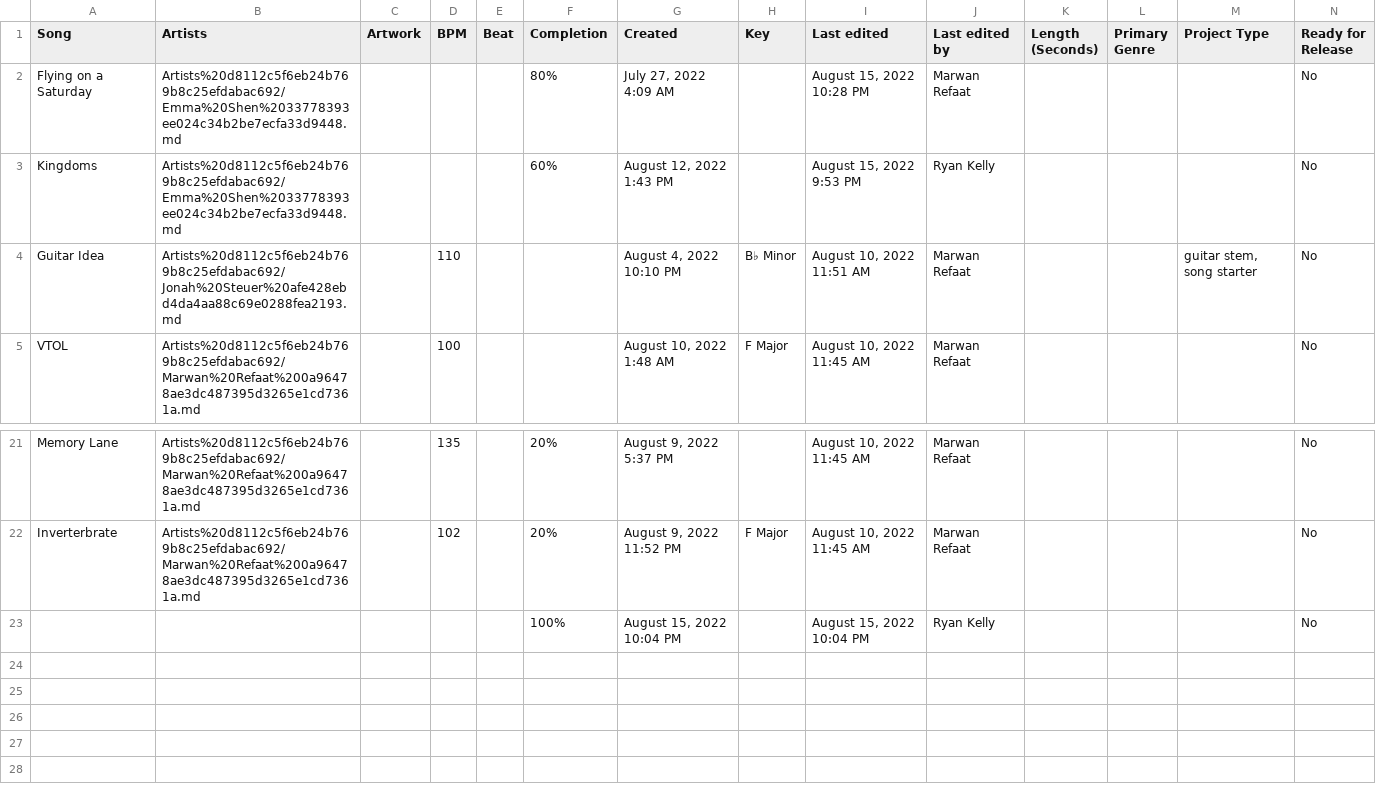
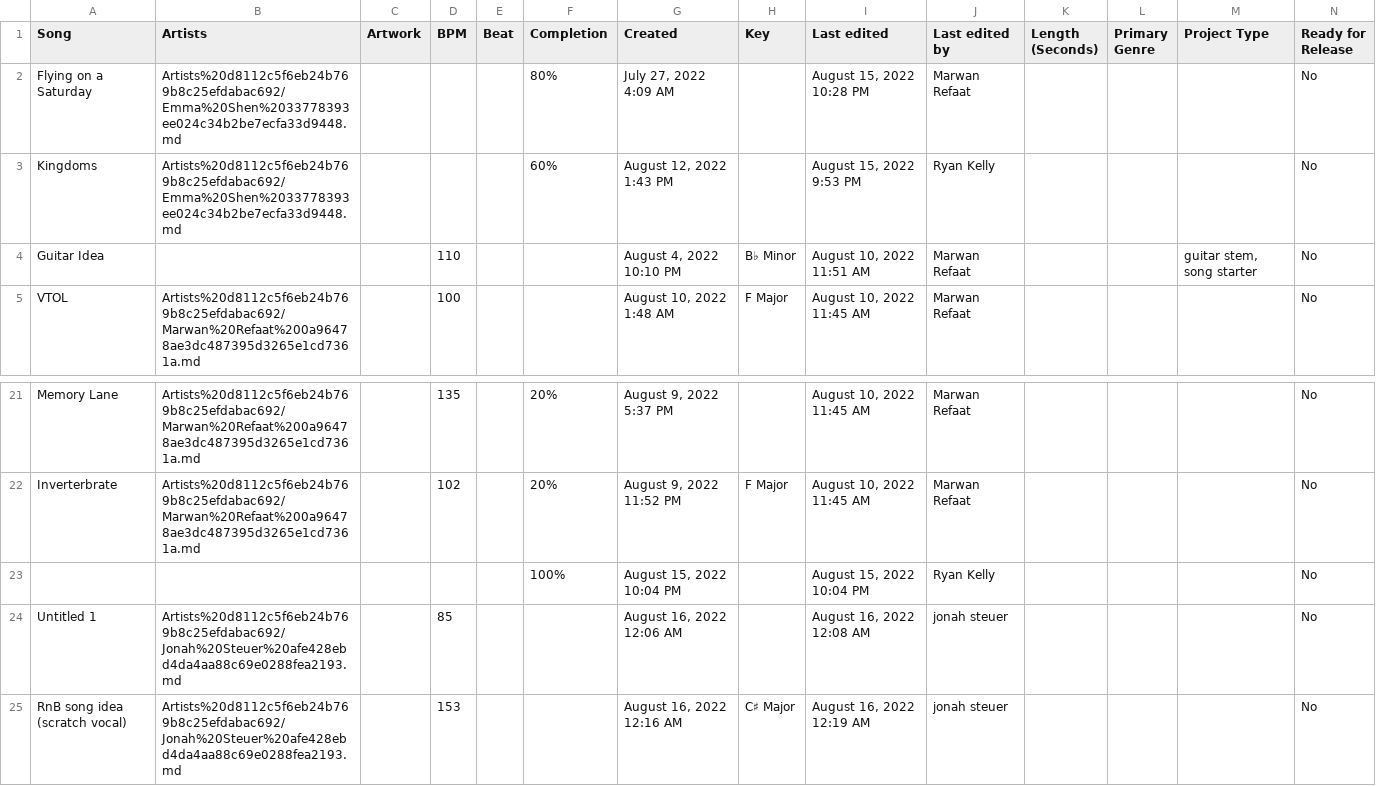
Before and after one commit to MarwanRefaat/transcend, a CSV file: markdown/Transcend ba178c00be234456922f79ff41328167/Music d5c3e8139e1f451c82a5f1a5db77846e.csv, drawn as a sheet; only a part is shown, gaps mark what is left out; rows hold the shown columns only; the diff names each change by its address in the sheet, - before the commit and + after, or states it on an @@ line.

```diff
--- a/markdown/Transcend ba178c00be234456922f79ff41328167/Music d5c3e8139e1f451c82a5f1a5db77846e.csv
+++ b/markdown/Transcend ba178c00be234456922f79ff41328167/Music d5c3e8139e1f451c82a5f1a5db77846e.csv
-B4 (Artists): Artists%20d8112c5f6eb24b769b8c25efdabac692/Jonah%20Steuer%20afe428ebd4da4aa88c69e0288fea2193.md
+B4 (Artists): (empty)
+row 24: Untitled 1 | Artists%20d8112c5f6eb24b769b8c25efdabac692/Jonah%20Steuer%20afe428ebd4da4aa88c69e0288fea2193.md |  | 85 |  |  | August 16, 2022 12:06 AM |  | August 16, 2022 12:08 AM | jonah steuer |  |  |  | No
+row 25: RnB song idea (scratch vocal) | Artists%20d8112c5f6eb24b769b8c25efdabac692/Jonah%20Steuer%20afe428ebd4da4aa88c69e0288fea2193.md |  | 153 |  |  | August 16, 2022 12:16 AM | C♯ Major | August 16, 2022 12:19 AM | jonah steuer |  |  |  | No
```
Also changed, not shown: markdown/Transcend ba178c00be234456922f79ff41328167/Artists d8112c5f6eb24b769b8c25efdabac692.csv, 14 other files.
